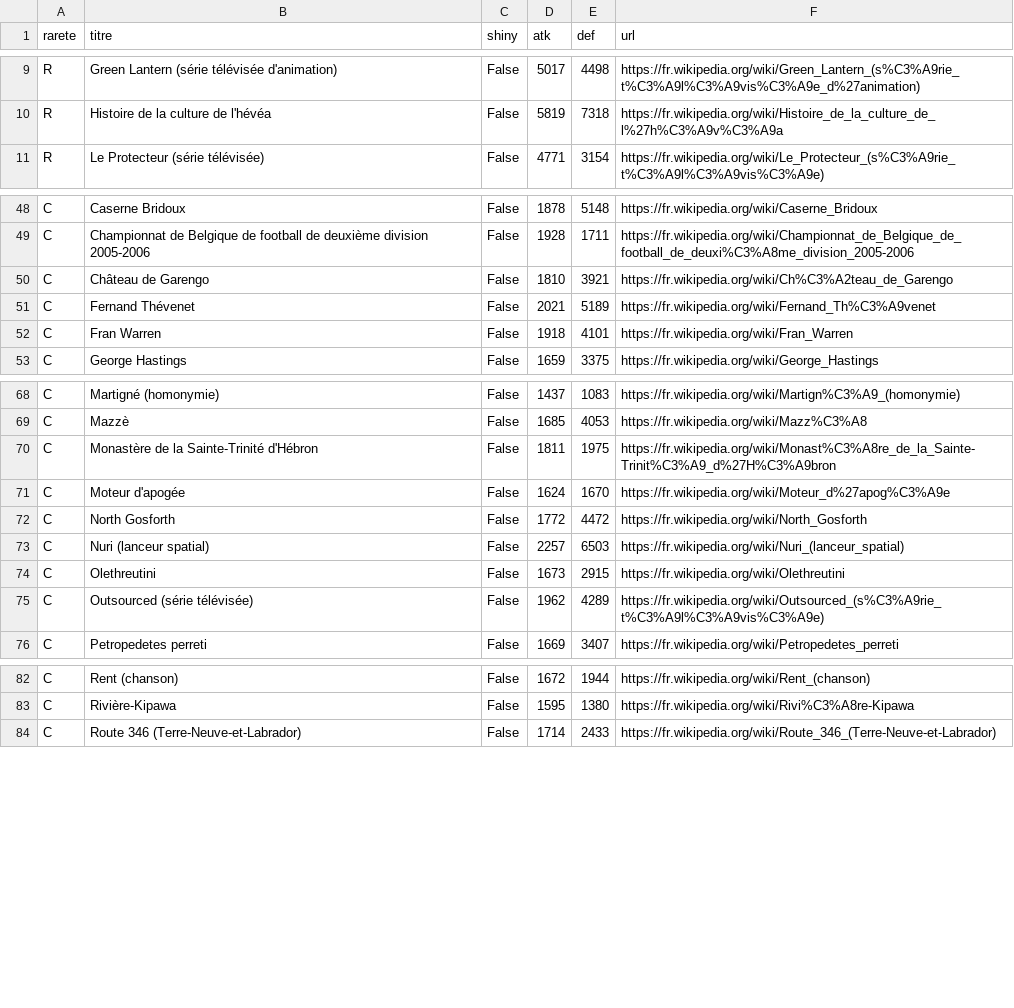
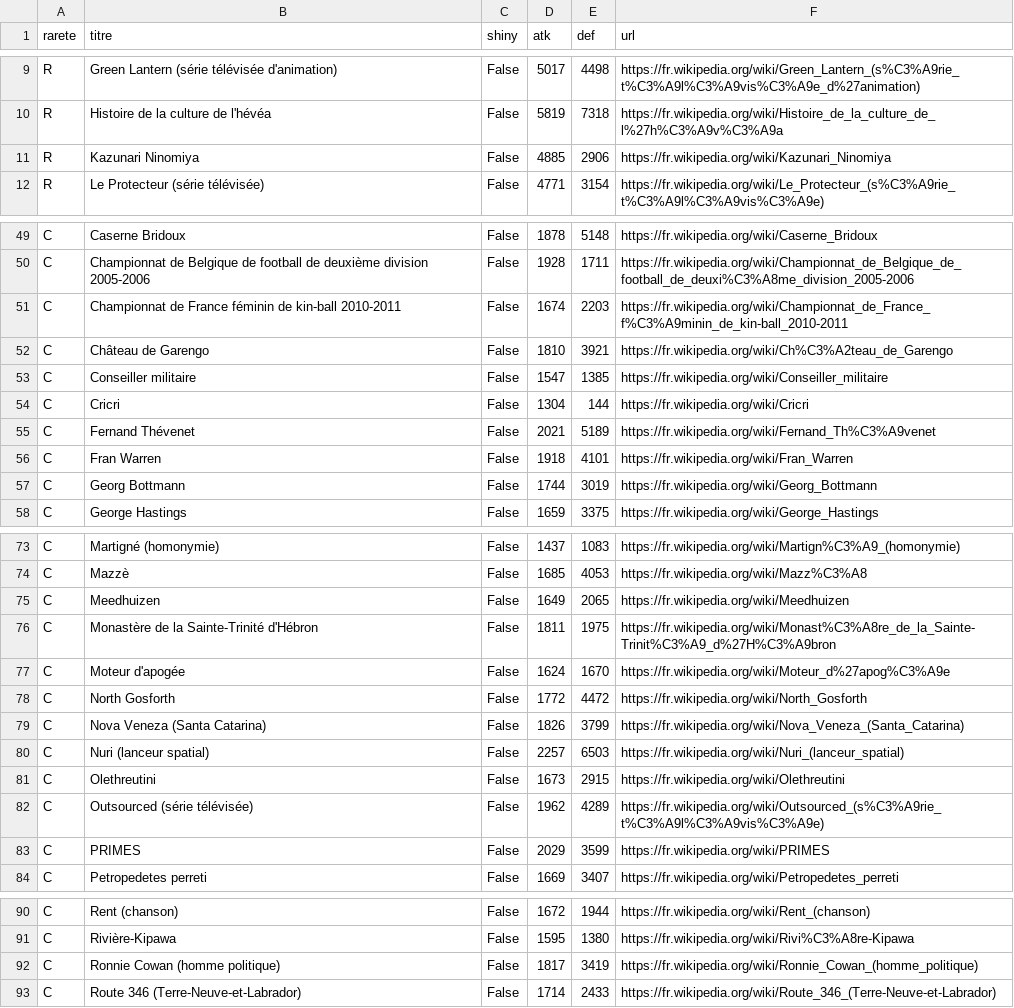
Before and after one commit to Josue-Baquero/WikiMasters, a CSV file: collection_josue.csv, drawn as a sheet; only a part is shown, gaps mark what is left out; the diff covers the shown part only; the diff names each change by its address in the sheet, - before the commit and + after, or states it on an @@ line.

```diff
--- a/collection_josue.csv
+++ b/collection_josue.csv
+row 11: R | Kazunari Ninomiya | False | 4885 | 2906 | https://fr.wikipedia.org/wiki/Kazunari_Ninomiya
+row 51: C | Championnat de France féminin de kin-ball 2010-2011 | False | 1674 | 2203 | https://fr.wikipedia.org/wiki/Championnat_de_France_f%C3%A9minin_de_kin-ball_2010-2011
+row 53: C | Conseiller militaire | False | 1547 | 1385 | https://fr.wikipedia.org/wiki/Conseiller_militaire
+row 54: C | Cricri | False | 1304 | 144 | https://fr.wikipedia.org/wiki/Cricri
+row 57: C | Georg Bottmann | False | 1744 | 3019 | https://fr.wikipedia.org/wiki/Georg_Bottmann
+row 75: C | Meedhuizen | False | 1649 | 2065 | https://fr.wikipedia.org/wiki/Meedhuizen
+row 79: C | Nova Veneza (Santa Catarina) | False | 1826 | 3799 | https://fr.wikipedia.org/wiki/Nova_Veneza_(Santa_Catarina)
+row 83: C | PRIMES | False | 2029 | 3599 | https://fr.wikipedia.org/wiki/PRIMES
+row 92: C | Ronnie Cowan (homme politique) | False | 1817 | 3419 | https://fr.wikipedia.org/wiki/Ronnie_Cowan_(homme_politique)
```
Also changed, not shown: 1 added row elsewhere in this file, cards_log_josue.csv.
